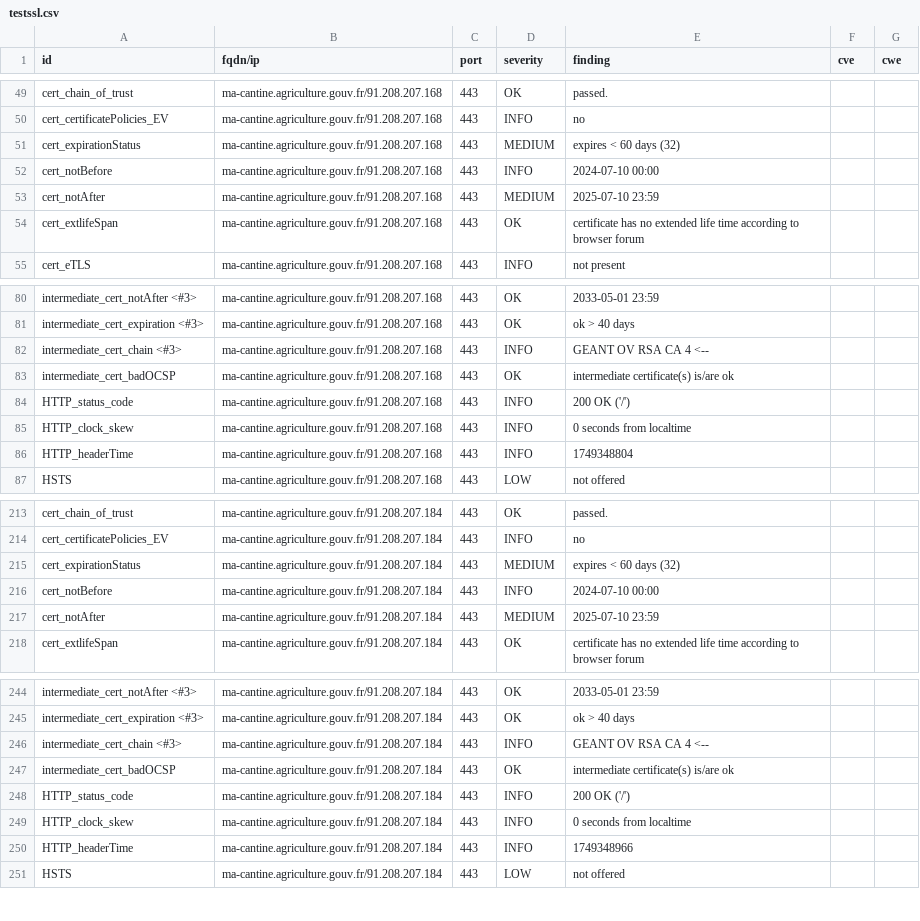
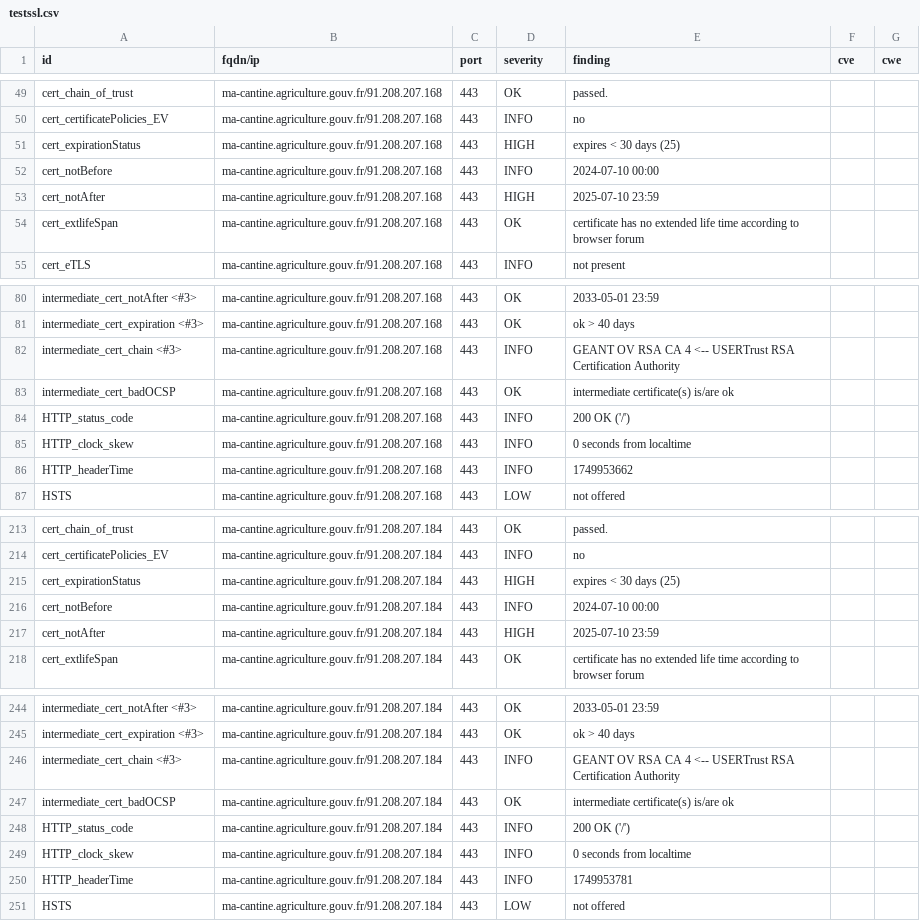
Before and after one commit to incubateur-agriculture/dashlord, a CSV file: results/aHR0cHM6Ly9tYS1jYW50aW5lLmFncmljdWx0dXJlLmdvdXYuZnI=/testssl.csv, drawn as a sheet; only a part is shown, gaps mark what is left out; the diff covers the shown part only.

```diff
--- a/results/aHR0cHM6Ly9tYS1jYW50aW5lLmFncmljdWx0dXJlLmdvdXYuZnI=/testssl.csv
+++ b/results/aHR0cHM6Ly9tYS1jYW50aW5lLmFncmljdWx0dXJlLmdvdXYuZnI=/testssl.csv
@@ -50,5 +50,5 @@
 "cert_certificatePolicies_EV","ma-cantine.agriculture.gouv.fr/91.208.207.168","443","INFO","no","",""
-"cert_expirationStatus","ma-cantine.agriculture.gouv.fr/91.208.207.168","443","MEDIUM","expires < 60 days (32)","",""
+"cert_expirationStatus","ma-cantine.agriculture.gouv.fr/91.208.207.168","443","HIGH","expires < 30 days (25)","",""
 "cert_notBefore","ma-cantine.agriculture.gouv.fr/91.208.207.168","443","INFO","2024-07-10 00:00","",""
-"cert_notAfter","ma-cantine.agriculture.gouv.fr/91.208.207.168","443","MEDIUM","2025-07-10 23:59","",""
+"cert_notAfter","ma-cantine.agriculture.gouv.fr/91.208.207.168","443","HIGH","2025-07-10 23:59","",""
 "cert_extlifeSpan","ma-cantine.agriculture.gouv.fr/91.208.207.168","443","OK","certificate has no extended life time according to browser forum","",""
@@ -81,3 +81,3 @@
 "intermediate_cert_expiration <#3>","ma-cantine.agriculture.gouv.fr/91.208.207.168","443","OK","ok > 40 days","",""
-"intermediate_cert_chain <#3>","ma-cantine.agriculture.gouv.fr/91.208.207.168","443","INFO","GEANT OV RSA CA 4 <--","",""
+"intermediate_cert_chain <#3>","ma-cantine.agriculture.gouv.fr/91.208.207.168","443","INFO","GEANT OV RSA CA 4 <-- USERTrust RSA Certification Authority","",""
 "intermediate_cert_badOCSP","ma-cantine.agriculture.gouv.fr/91.208.207.168","443","OK","intermediate certificate(s) is/are ok","",""
@@ -85,3 +85,3 @@
 "HTTP_clock_skew","ma-cantine.agriculture.gouv.fr/91.208.207.168","443","INFO","0 seconds from localtime","",""
-"HTTP_headerTime","ma-cantine.agriculture.gouv.fr/91.208.207.168","443","INFO","1749348804","",""
+"HTTP_headerTime","ma-cantine.agriculture.gouv.fr/91.208.207.168","443","INFO","1749953662","",""
 "HSTS","ma-cantine.agriculture.gouv.fr/91.208.207.168","443","LOW","not offered","",""
@@ -214,5 +214,5 @@
 "cert_certificatePolicies_EV","ma-cantine.agriculture.gouv.fr/91.208.207.184","443","INFO","no","",""
-"cert_expirationStatus","ma-cantine.agriculture.gouv.fr/91.208.207.184","443","MEDIUM","expires < 60 days (32)","",""
+"cert_expirationStatus","ma-cantine.agriculture.gouv.fr/91.208.207.184","443","HIGH","expires < 30 days (25)","",""
 "cert_notBefore","ma-cantine.agriculture.gouv.fr/91.208.207.184","443","INFO","2024-07-10 00:00","",""
-"cert_notAfter","ma-cantine.agriculture.gouv.fr/91.208.207.184","443","MEDIUM","2025-07-10 23:59","",""
+"cert_notAfter","ma-cantine.agriculture.gouv.fr/91.208.207.184","443","HIGH","2025-07-10 23:59","",""
 "cert_extlifeSpan","ma-cantine.agriculture.gouv.fr/91.208.207.184","443","OK","certificate has no extended life time according to browser forum","",""
@@ -245,3 +245,3 @@
 "intermediate_cert_expiration <#3>","ma-cantine.agriculture.gouv.fr/91.208.207.184","443","OK","ok > 40 days","",""
-"intermediate_cert_chain <#3>","ma-cantine.agriculture.gouv.fr/91.208.207.184","443","INFO","GEANT OV RSA CA 4 <--","",""
+"intermediate_cert_chain <#3>","ma-cantine.agriculture.gouv.fr/91.208.207.184","443","INFO","GEANT OV RSA CA 4 <-- USERTrust RSA Certification Authority","",""
 "intermediate_cert_badOCSP","ma-cantine.agriculture.gouv.fr/91.208.207.184","443","OK","intermediate certificate(s) is/are ok","",""
@@ -249,3 +249,3 @@
 "HTTP_clock_skew","ma-cantine.agriculture.gouv.fr/91.208.207.184","443","INFO","0 seconds from localtime","",""
-"HTTP_headerTime","ma-cantine.agriculture.gouv.fr/91.208.207.184","443","INFO","1749348966","",""
+"HTTP_headerTime","ma-cantine.agriculture.gouv.fr/91.208.207.184","443","INFO","1749953781","",""
 "HSTS","ma-cantine.agriculture.gouv.fr/91.208.207.184","443","LOW","not offered","",""
```
Also changed, not shown: 7 edited cells elsewhere in this file, 17 other files.
